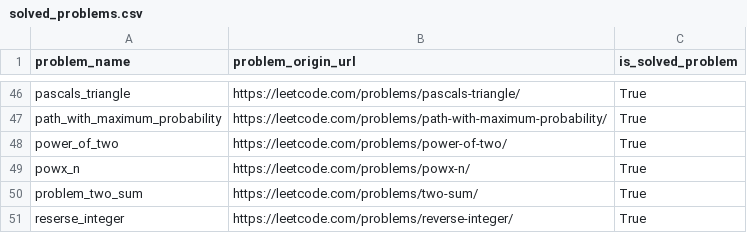
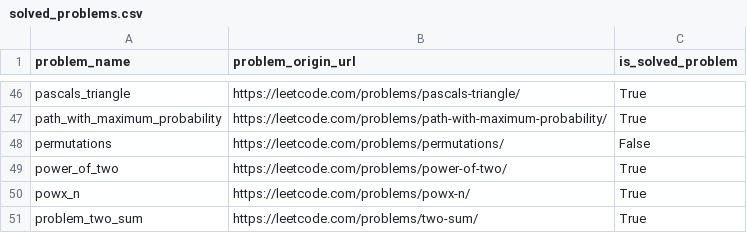
Before and after one commit to DushnoAndTochka/solutions_algorithmic_problems, a CSV file: solved_problems.csv, drawn as a sheet; only a part is shown, gaps mark what is left out; the shorter side is filled out with more unchanged rows.

```diff
--- a/solved_problems.csv
+++ b/solved_problems.csv
@@ -47,2 +47,3 @@ pascals_triangle,https://leetcode.com/problems/pascals-triangle/,True
 path_with_maximum_probability,https://leetcode.com/problems/path-with-maximum-probability/,True
+permutations,https://leetcode.com/problems/permutations/,False
 power_of_two,https://leetcode.com/problems/power-of-two/,True
```
